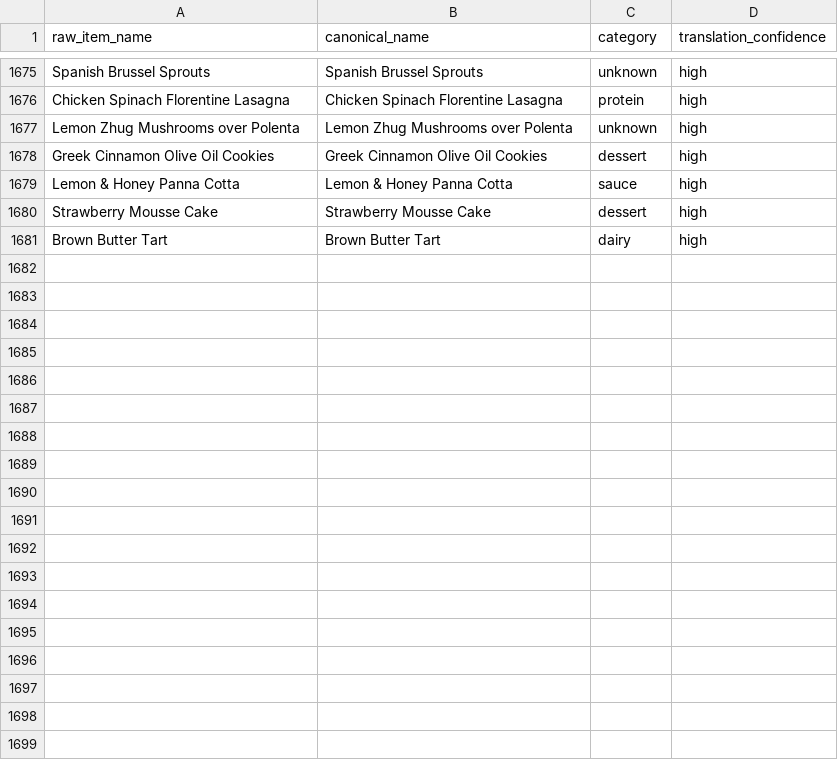
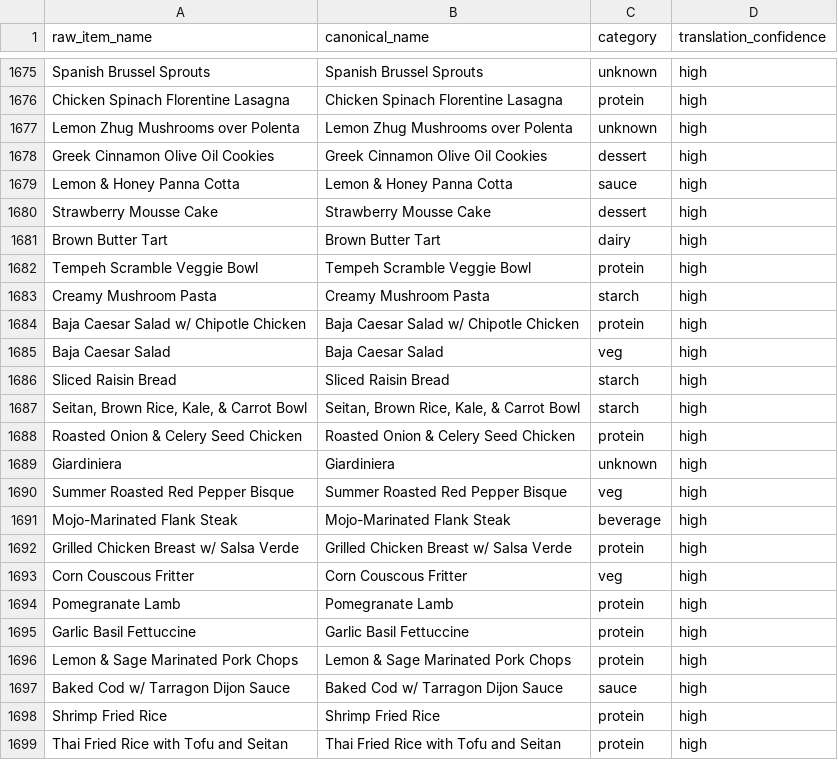
Before and after one commit to rishiprasad117-art/Bcal-UCLA, a CSV file: data/item_translator.csv, drawn as a sheet; only a part is shown, gaps mark what is left out.

```diff
--- a/data/item_translator.csv
+++ b/data/item_translator.csv
@@ -1681 +1681,19 @@ Strawberry Mousse Cake,Strawberry Mousse Cake,dessert,high
 Brown Butter Tart,Brown Butter Tart,dairy,high
+Tempeh Scramble Veggie Bowl,Tempeh Scramble Veggie Bowl,protein,high
+Creamy Mushroom Pasta,Creamy Mushroom Pasta,starch,high
+Baja Caesar Salad w/ Chipotle Chicken,Baja Caesar Salad w/ Chipotle Chicken,protein,high
+Baja Caesar Salad,Baja Caesar Salad,veg,high
+Sliced Raisin Bread,Sliced Raisin Bread,starch,high
+"Seitan, Brown Rice, Kale, & Carrot Bowl","Seitan, Brown Rice, Kale, & Carrot Bowl",starch,high
+Roasted Onion & Celery Seed Chicken,Roasted Onion & Celery Seed Chicken,protein,high
+Giardiniera,Giardiniera,unknown,high
+Summer Roasted Red Pepper Bisque,Summer Roasted Red Pepper Bisque,veg,high
+Mojo-Marinated Flank Steak,Mojo-Marinated Flank Steak,beverage,high
+Grilled Chicken Breast w/ Salsa Verde,Grilled Chicken Breast w/ Salsa Verde,protein,high
+Corn Couscous Fritter,Corn Couscous Fritter,veg,high
+Pomegranate Lamb,Pomegranate Lamb,protein,high
+Garlic Basil Fettuccine,Garlic Basil Fettuccine,protein,high
+Lemon & Sage Marinated Pork Chops,Lemon & Sage Marinated Pork Chops,protein,high
+Baked Cod w/ Tarragon Dijon Sauce,Baked Cod w/ Tarragon Dijon Sauce,sauce,high
+Shrimp Fried Rice,Shrimp Fried Rice,protein,high
+Thai Fried Rice with Tofu and Seitan,Thai Fried Rice with Tofu and Seitan,protein,high
```
Also changed, not shown: data/daily_menu.csv, data/food_tags.csv, 10 other files.
